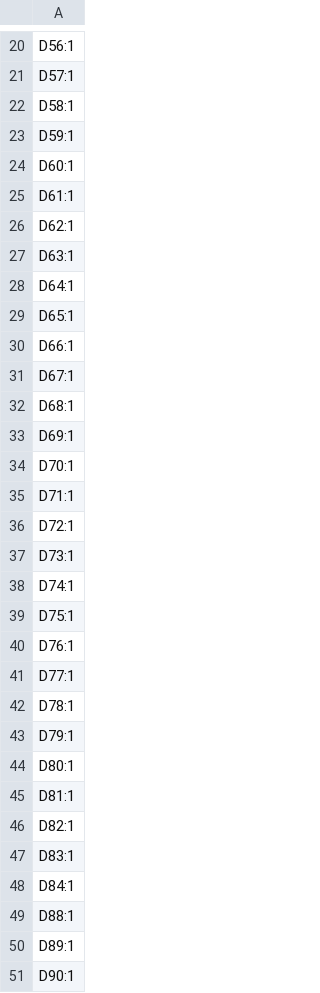
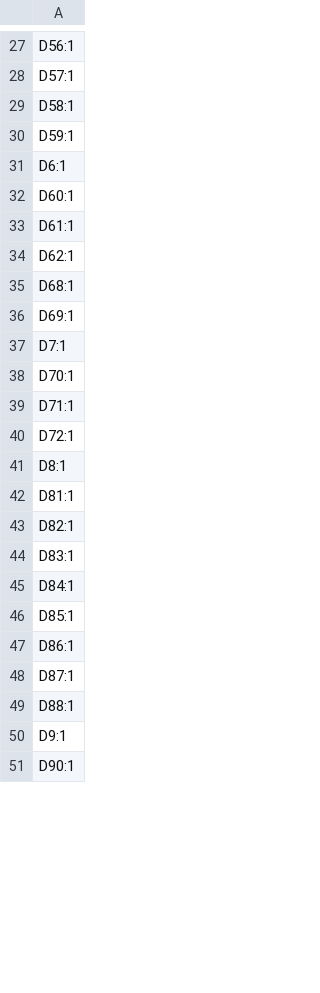
Before and after one commit to Nianzu/xiao_corne, a CSV file: xiao_corne/production/designators.csv, drawn as a sheet; only a part is shown, gaps mark what is left out; the diff covers the shown part only.

```diff
--- a/xiao_corne/production/designators.csv
+++ b/xiao_corne/production/designators.csv
@@ -23,2 +30,3 @@ D58:1
 D59:1
+D6:1
 D60:1
@@ -26,9 +34,5 @@ D61:1
 D62:1
-D63:1
-D64:1
-D65:1
-D66:1
-D67:1
 D68:1
 D69:1
+D7:1
 D70:1
@@ -36,10 +40,3 @@ D71:1
 D72:1
-D73:1
-D74:1
-D75:1
-D76:1
-D77:1
-D78:1
-D79:1
-D80:1
+D8:1
 D81:1
@@ -48,4 +45,7 @@ D83:1
 D84:1
+D85:1
+D86:1
+D87:1
 D88:1
-D89:1
+D9:1
 D90:1
```
Also changed, not shown: 24 added rows, 17 removed rows and 8 edited cells elsewhere in this file, xiao_corne/production/bom.csv, xiao_corne/production/positions.csv, 18 other files.
